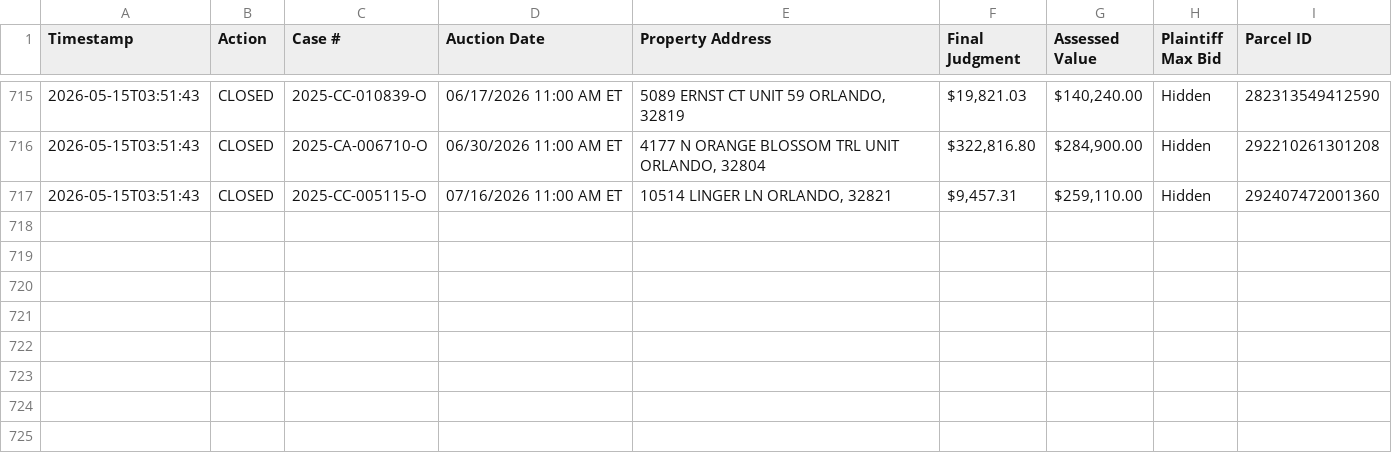
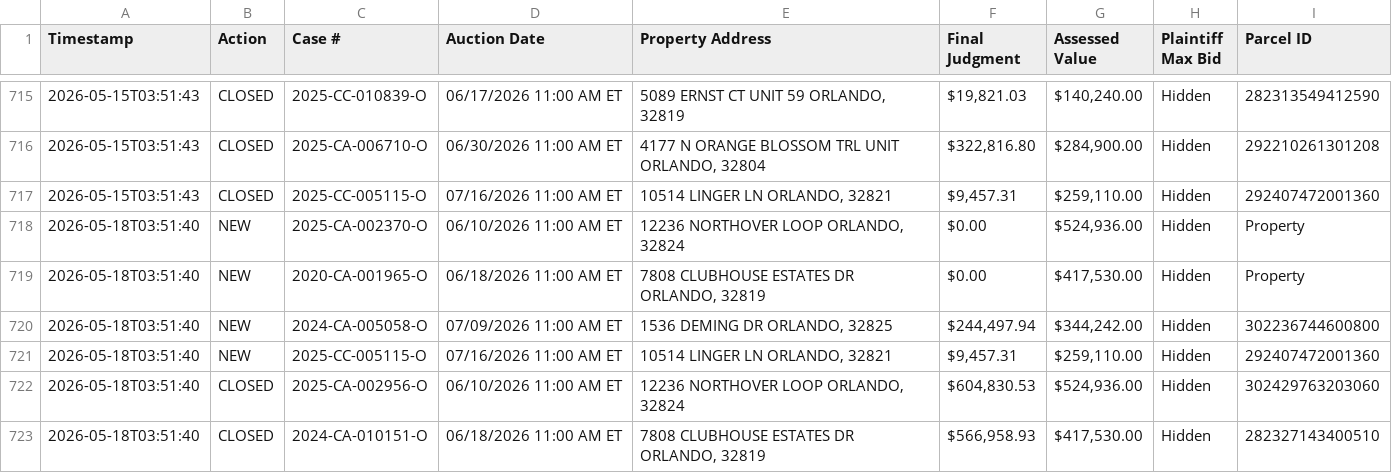
Before and after one commit to figlesias7/Realforeclose-Orange, a CSV file: data/event_log.csv, drawn as a sheet; only a part is shown, gaps mark what is left out.

```diff
--- a/data/event_log.csv
+++ b/data/event_log.csv
@@ -717 +717,7 @@ Timestamp,Action,Case #,Auction Date,Property Address,Final Judgment,Assessed Va
 2026-05-15T03:51:43,CLOSED,2025-CC-005115-O,07/16/2026 11:00 AM ET,"10514 LINGER LN ORLANDO, 32821","$9,457.31","$259,110.00",Hidden,292407472001360
+2026-05-18T03:51:40,NEW,2025-CA-002370-O,06/10/2026 11:00 AM ET,"12236 NORTHOVER LOOP ORLANDO, 32824",$0.00,"$524,936.00",Hidden,Property
+2026-05-18T03:51:40,NEW,2020-CA-001965-O,06/18/2026 11:00 AM ET,"7808 CLUBHOUSE ESTATES DR ORLANDO, 32819",$0.00,"$417,530.00",Hidden,Property
+2026-05-18T03:51:40,NEW,2024-CA-005058-O,07/09/2026 11:00 AM ET,"1536 DEMING DR ORLANDO, 32825","$244,497.94","$344,242.00",Hidden,302236744600800
+2026-05-18T03:51:40,NEW,2025-CC-005115-O,07/16/2026 11:00 AM ET,"10514 LINGER LN ORLANDO, 32821","$9,457.31","$259,110.00",Hidden,292407472001360
+2026-05-18T03:51:40,CLOSED,2025-CA-002956-O,06/10/2026 11:00 AM ET,"12236 NORTHOVER LOOP ORLANDO, 32824","$604,830.53","$524,936.00",Hidden,302429763203060
+2026-05-18T03:51:40,CLOSED,2024-CA-010151-O,06/18/2026 11:00 AM ET,"7808 CLUBHOUSE ESTATES DR ORLANDO, 32819","$566,958.93","$417,530.00",Hidden,282327143400510
```
Also changed, not shown: data/all_seen.csv, 3 other files.
